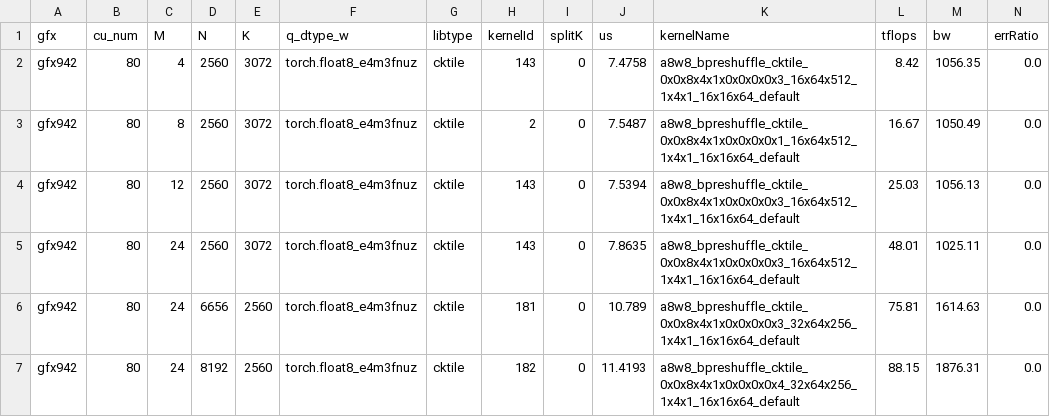
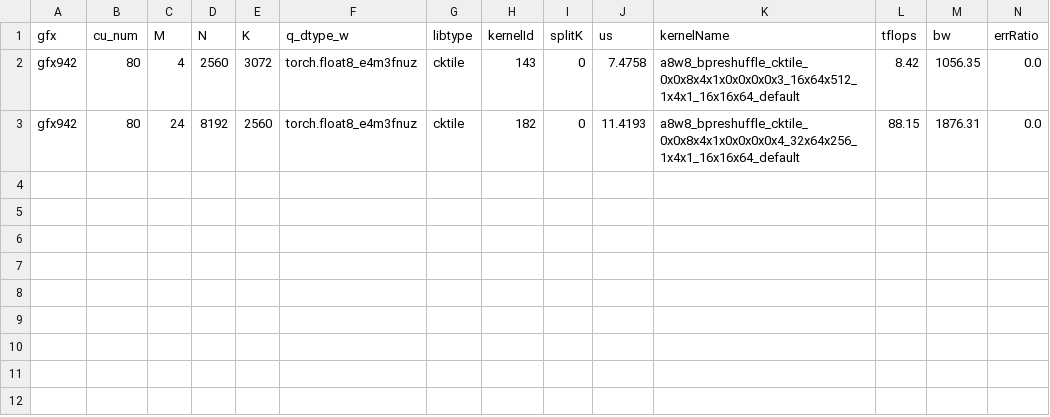
Before and after one commit to apinge/aiter, a CSV file: aiter/configs/model_configs/qwen3_8_flash_next_tp2_decode_a8w8_bpreshuffle_tuned_gemm.csv, drawn as a sheet; the diff names each change by its address in the sheet, - before the commit and + after, or states it on an @@ line.

Commit message:
add bf6 tp2 tp4 csv, opt fp8 ptpc csv ; mv modification in torch_utils ; mv unused doc

```diff
--- a/aiter/configs/model_configs/qwen3_8_flash_next_tp2_decode_a8w8_bpreshuffle_tuned_gemm.csv
+++ b/aiter/configs/model_configs/qwen3_8_flash_next_tp2_decode_a8w8_bpreshuffle_tuned_gemm.csv
-row 3: gfx942 | 80 | 8 | 2560 | 3072 | torch.float8_e4m3fnuz | cktile | 2 | 0 | 7.5487 | a8w8_bpreshuffle_cktile_0x0x8x4x1x0x0x0x0x1_16x64x512_1x4x1_16x16x64_default | 16.67 | 1050.49 | 0.0
-row 4: gfx942 | 80 | 12 | 2560 | 3072 | torch.float8_e4m3fnuz | cktile | 143 | 0 | 7.5394 | a8w8_bpreshuffle_cktile_0x0x8x4x1x0x0x0x0x3_16x64x512_1x4x1_16x16x64_default | 25.03 | 1056.13 | 0.0
-row 5: gfx942 | 80 | 24 | 2560 | 3072 | torch.float8_e4m3fnuz | cktile | 143 | 0 | 7.8635 | a8w8_bpreshuffle_cktile_0x0x8x4x1x0x0x0x0x3_16x64x512_1x4x1_16x16x64_default | 48.01 | 1025.11 | 0.0
-row 6: gfx942 | 80 | 24 | 6656 | 2560 | torch.float8_e4m3fnuz | cktile | 181 | 0 | 10.789 | a8w8_bpreshuffle_cktile_0x0x8x4x1x0x0x0x0x3_32x64x256_1x4x1_16x16x64_default | 75.81 | 1614.63 | 0.0
```
Also changed, not shown: 4 other files.
